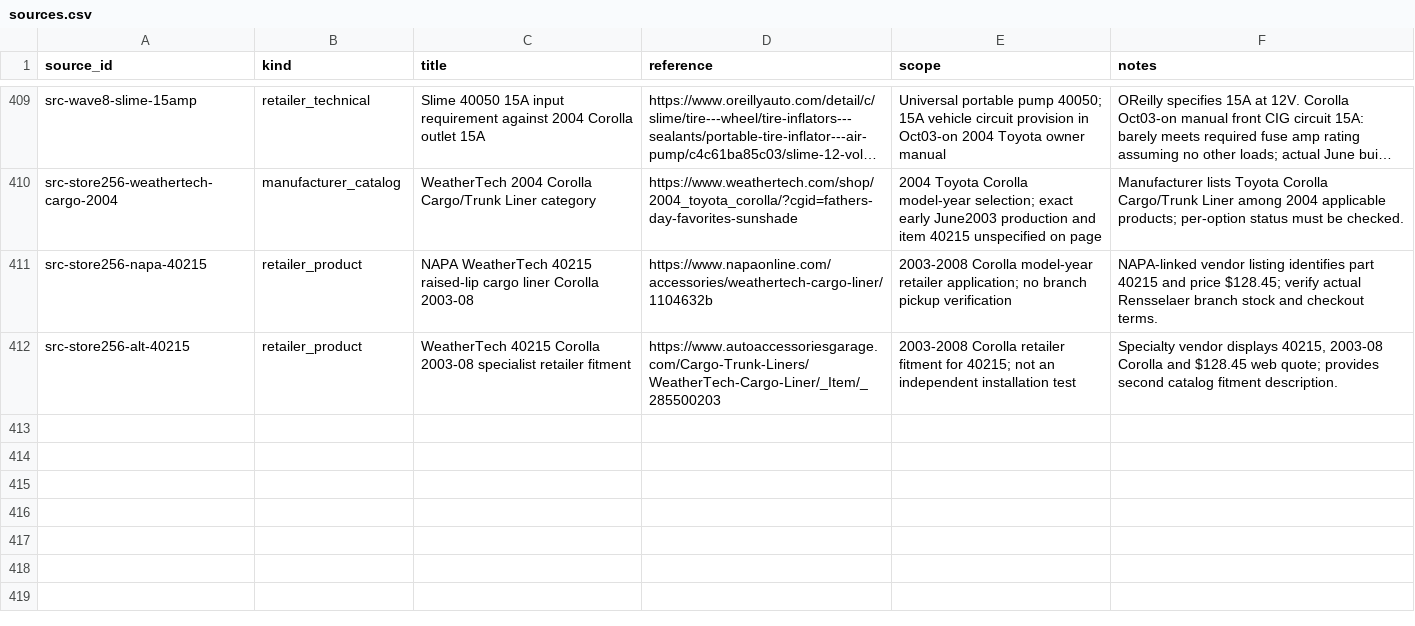
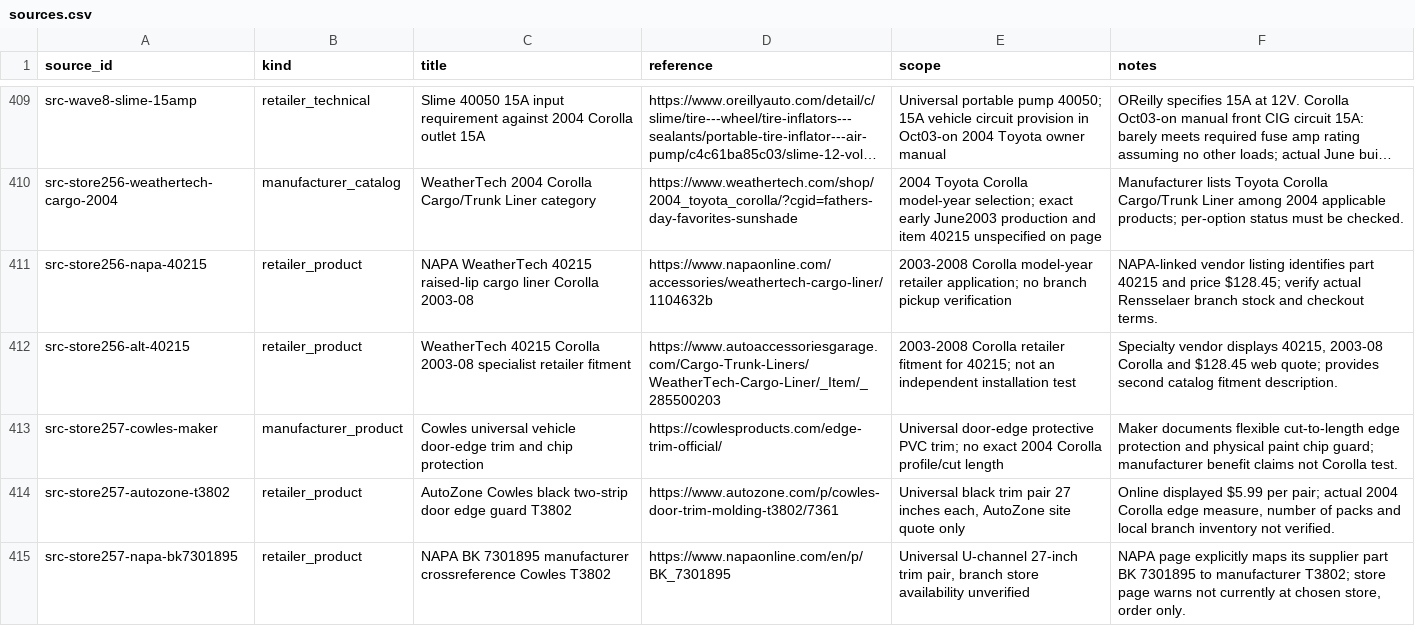
Before and after one commit to 79cbd8hmgj-wq/Felicity, a CSV file: database/sources.csv, drawn as a sheet; only a part is shown, gaps mark what is left out; long unchanged cells end in ….

```diff
--- a/database/sources.csv
+++ b/database/sources.csv
@@ -412 +412,4 @@ src-store256-napa-40215,retailer_product,NAPA WeatherTech 40215 raised-lip cargo
 src-store256-alt-40215,retailer_product,WeatherTech 40215 Corolla 2003-08 specialist retailer fitment,https://www.autoaccessoriesgarage.com/Cargo-Trunk-Liners/WeatherTech-Cargo-Liner/_Item/_285500203,2003-2008 Corolla retailer fitment for 40215; not an independent installation test,"Specialty vendor displays 40215, 2003-08 Corolla and $128.45 web quote; provides second catalog fitment description."
+src-store257-cowles-maker,manufacturer_product,Cowles universal vehicle door-edge trim and chip protection,https://cowlesproducts.com/edge-trim-official/,Universal door-edge protective PVC trim; no exact 2004 Corolla profile/cut length,Maker documents flexible cut-to-length edge protection and physical paint chip guard; manufacturer benefit claims not Corolla test.
+src-store257-autozone-t3802,retailer_product,AutoZone Cowles black two-strip door edge guard T3802,https://www.autozone.com/p/cowles-door-trim-molding-t3802/7361,"Universal black trim pair 27 inches each, AutoZone site quote only","Online displayed $5.99 per pair; actual 2004 Corolla edge measure, number of packs and local branch inventory not verified."
+src-store257-napa-bk7301895,retailer_product,NAPA BK 7301895 manufacturer crossreference Cowles T3802,https://www.napaonline.com/en/p/BK_7301895,"Universal U-channel 27-inch trim pair, branch store availability unverified","NAPA page explicitly maps its supplier part BK 7301895 to manufacturer T3802; store page warns not currently at chosen store, order only."
```
Also changed, not shown: database/local_parts_supplier_candidates.csv, database/upgrade_candidates.csv, 4 other files.
